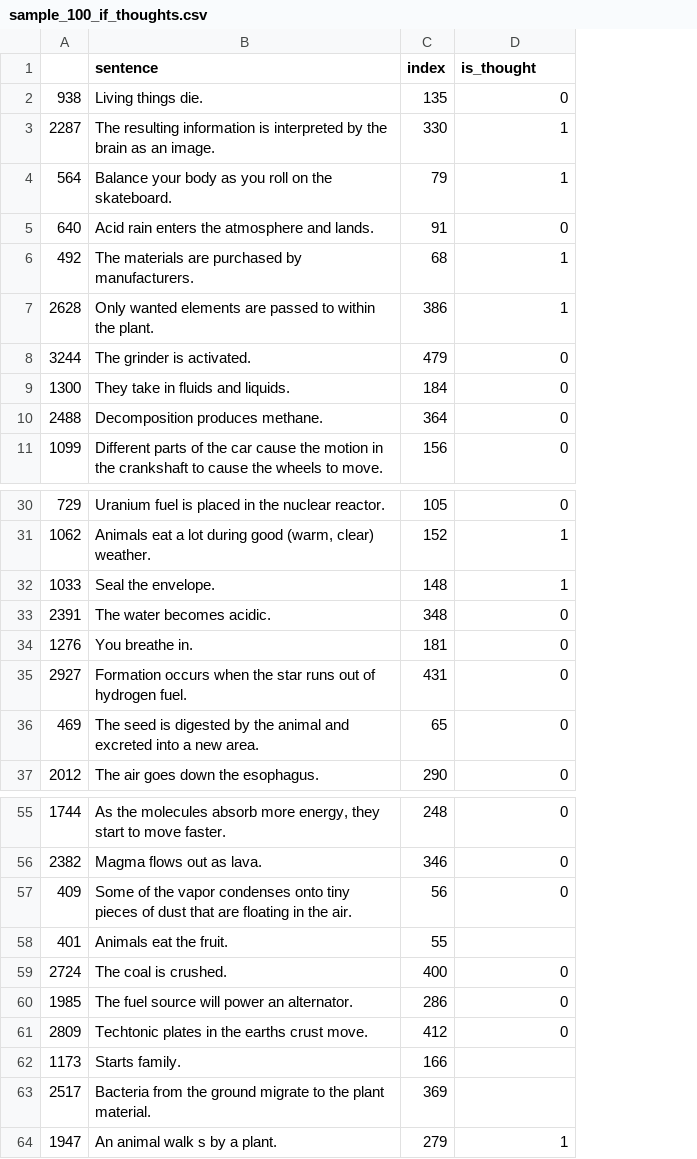
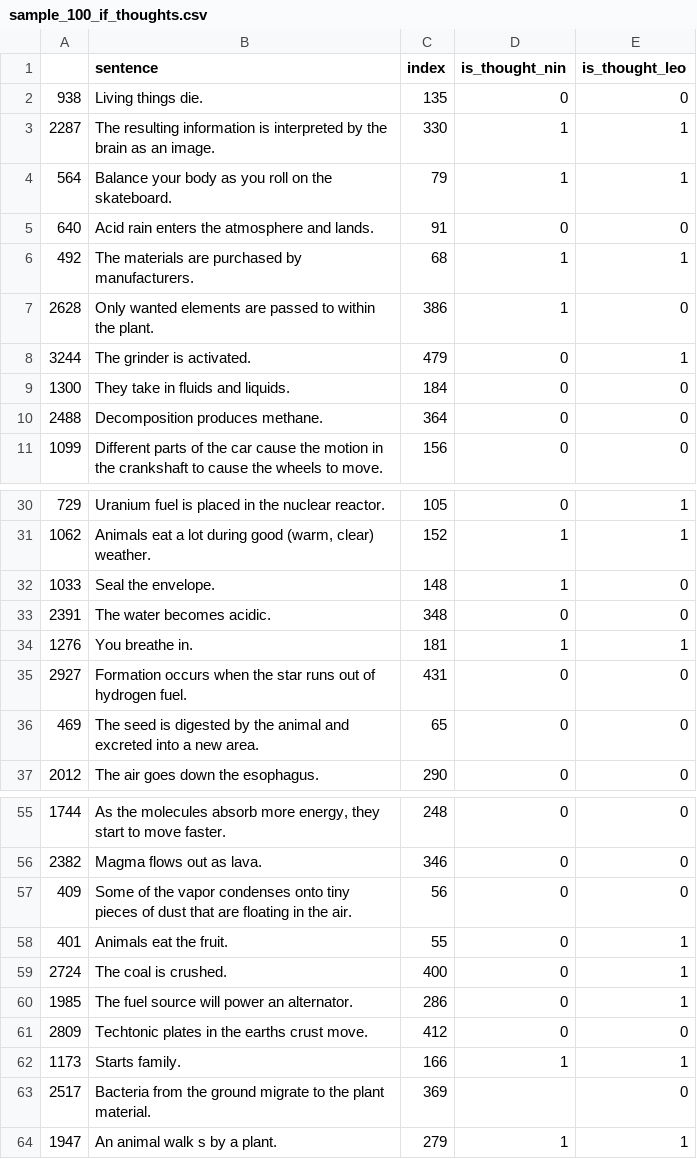
Before and after one commit to ningkko/ConceptualDependency, a CSV file: sample_100_if_thoughts.csv, drawn as a sheet; only a part is shown, gaps mark what is left out; the diff names each change by its address in the sheet, - before the commit and + after, or states it on an @@ line.

Commit message:
Update sample_100_if_thoughts.csv

```diff
--- a/sample_100_if_thoughts.csv
+++ b/sample_100_if_thoughts.csv
+column E (is_thought_leo), rows 2-11: 0 | 1 | 1 | 0 | 1 | 0 | 1 | 0 | 0 | 0; rows 30-37: 1 | 1 | 0 | 0 | 1 | 0 | 0 | 0; rows 55-64: 0 | 0 | 0 | 1 | 1 | 1 | 0 | 1 | 0 | 1
-D1: is_thought
+D1: is_thought_nin
-D34 (is_thought_nin): 0
+D34 (is_thought_nin): 1
-D58 (is_thought_nin): (empty)
+D58 (is_thought_nin): 0
-D62 (is_thought_nin): (empty)
+D62 (is_thought_nin): 1
```
